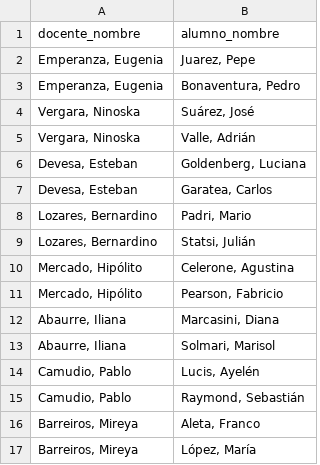
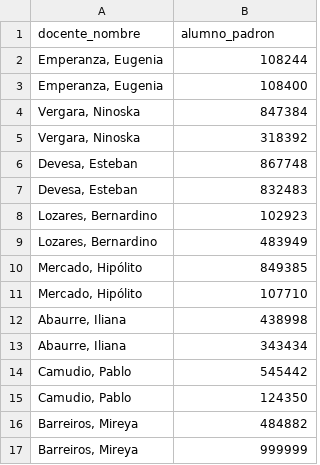
Before and after one commit to Hernandezjose2000/TP2_APIS, a CSV file: Programas/docente-alumnos.csv, drawn as a sheet.

```diff
--- a/Programas/docente-alumnos.csv
+++ b/Programas/docente-alumnos.csv
@@ -1,17 +1,17 @@
-docente_nombre;alumno_nombre
-"Emperanza, Eugenia";"Juarez, Pepe"
-"Emperanza, Eugenia";"Bonaventura, Pedro"
-"Vergara, Ninoska";"Suárez, José"
-"Vergara, Ninoska";"Valle, Adrián"
-"Devesa, Esteban";"Goldenberg, Luciana"
-"Devesa, Esteban";"Garatea, Carlos"
-"Lozares, Bernardino";"Padri, Mario"
-"Lozares, Bernardino";"Statsi, Julián"
-"Mercado, Hipólito";"Celerone, Agustina"
-"Mercado, Hipólito";"Pearson, Fabricio"
-"Abaurre, Iliana";"Marcasini, Diana"
-"Abaurre, Iliana";"Solmari, Marisol"
-"Camudio, Pablo";"Lucis, Ayelén"
-"Camudio, Pablo";"Raymond, Sebastián"
-"Barreiros, Mireya";"Aleta, Franco"
-"Barreiros, Mireya";"López, María"
+docente_nombre;alumno_padron
+"Emperanza, Eugenia";108244
+"Emperanza, Eugenia";108400
+"Vergara, Ninoska";847384
+"Vergara, Ninoska";318392
+"Devesa, Esteban";867748
+"Devesa, Esteban";832483
+"Lozares, Bernardino";102923
+"Lozares, Bernardino";483949
+"Mercado, Hipólito";849385
+"Mercado, Hipólito";107710
+"Abaurre, Iliana";438998
+"Abaurre, Iliana";343434
+"Camudio, Pablo";545442
+"Camudio, Pablo";124350
+"Barreiros, Mireya";484882
+"Barreiros, Mireya";999999
```
Also changed, not shown: Programas/alumnos.csv, 5 other files.
